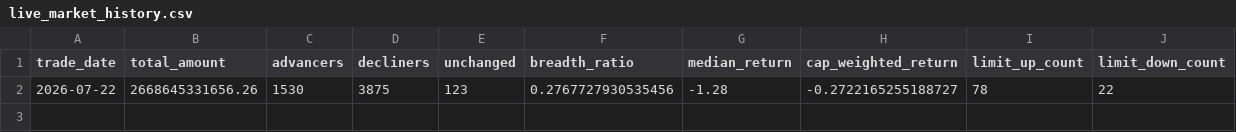
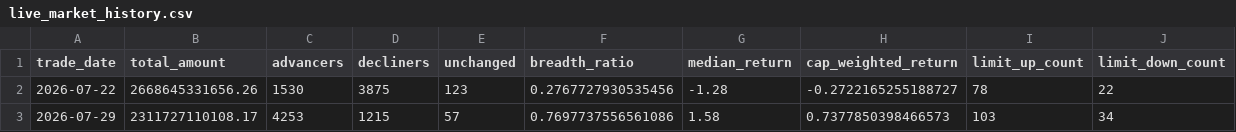
Before and after one commit to nameN0tNULL/a-stock-evidence-radar, a CSV file: data/history/live_market_history.csv, drawn as a sheet; the diff names each change by its address in the sheet, - before the commit and + after, or states it on an @@ line.

```diff
--- a/data/history/live_market_history.csv
+++ b/data/history/live_market_history.csv
+row 3: 2026-07-29 | 2311727110108.17 | 4253 | 1215 | 57 | 0.7697737556561086 | 1.58 | 0.7377850398466573 | 103 | 34
```
Also changed, not shown: 8 other files.
